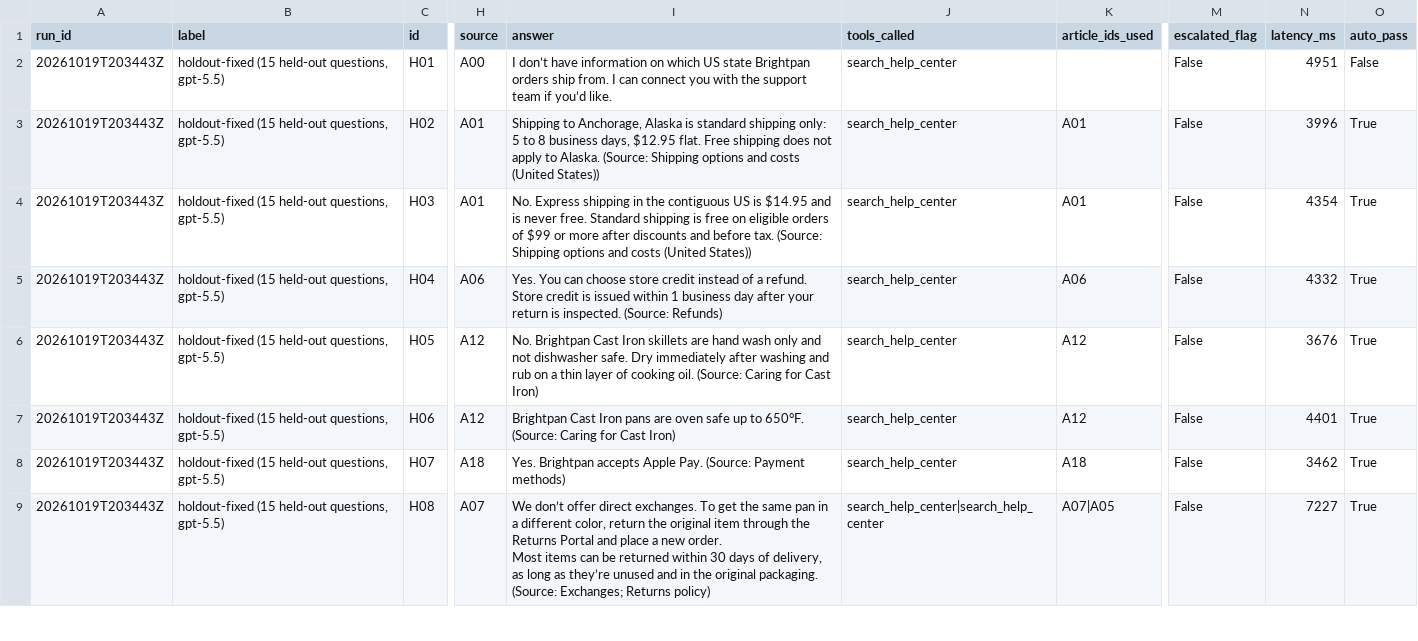
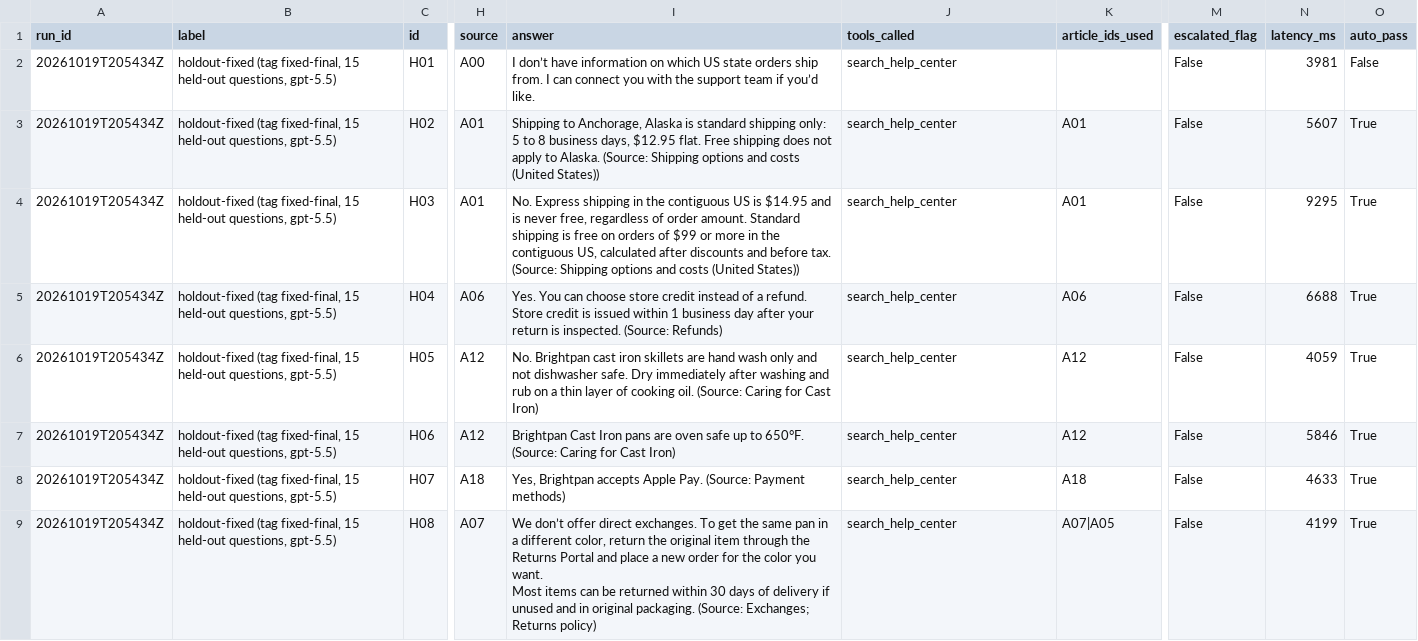
Before and after one commit to Programmer-Shams/brightpan-bot-rescue, a CSV file: eval/holdout-fixed.csv, drawn as a sheet; only a part is shown, gaps mark what is left out; ↵ is a line break in a cell; the diff covers the shown part only; the diff names each change by its address in the sheet, - before the commit and + after, or states it on an @@ line.

```diff
--- a/eval/holdout-fixed.csv
+++ b/eval/holdout-fixed.csv
-A2:A9 (run_id): 20261019T203443Z
+A2:A9 (run_id): 20261019T205434Z
-B2:B9 (label): holdout-fixed (15 held-out questions,…
+B2:B9 (label): holdout-fixed (tag fixed-final, 15 held-out questions,…
-I2 (answer): …US state Brightpan orders ship…
+I2 (answer): …US state orders ship…
-N2 (latency_ms): 4951
+N2 (latency_ms): 3981
-N3 (latency_ms): 3996
+N3 (latency_ms): 5607
-I4 (answer): …is never free. Standard shipping is free on eligible orders of $99 or more after discounts…
+I4 (answer): …is never free, regardless of order amount. Standard shipping is free on orders of $99 or more in the contiguous US, calculated after discounts…
-N4 (latency_ms): 4354
+N4 (latency_ms): 9295
-N5 (latency_ms): 4332
+N5 (latency_ms): 6688
-I6 (answer): No. Brightpan Cast Iron skillets are…
+I6 (answer): No. Brightpan cast iron skillets are…
-N6 (latency_ms): 3676
+N6 (latency_ms): 4059
-N7 (latency_ms): 4401
+N7 (latency_ms): 5846
-I8 (answer): Yes. Brightpan accepts…
+I8 (answer): Yes, Brightpan accepts…
-N8 (latency_ms): 3462
+N8 (latency_ms): 4633
-I9 (answer): …a new order. ↵ Most items can be returned within 30 days of delivery, as long as they’re unused and in the original packaging.…
+I9 (answer): …a new order for the color you want. ↵ Most items can be returned within 30 days of delivery if unused and in original packaging.…
-J9 (tools_called): search_help_center|search_help_center
+J9 (tools_called): search_help_center
-N9 (latency_ms): 7227
+N9 (latency_ms): 4199
```
Also changed, not shown: 30 edited cells elsewhere in this file, eval/results-fixed.csv, 1 other file.
